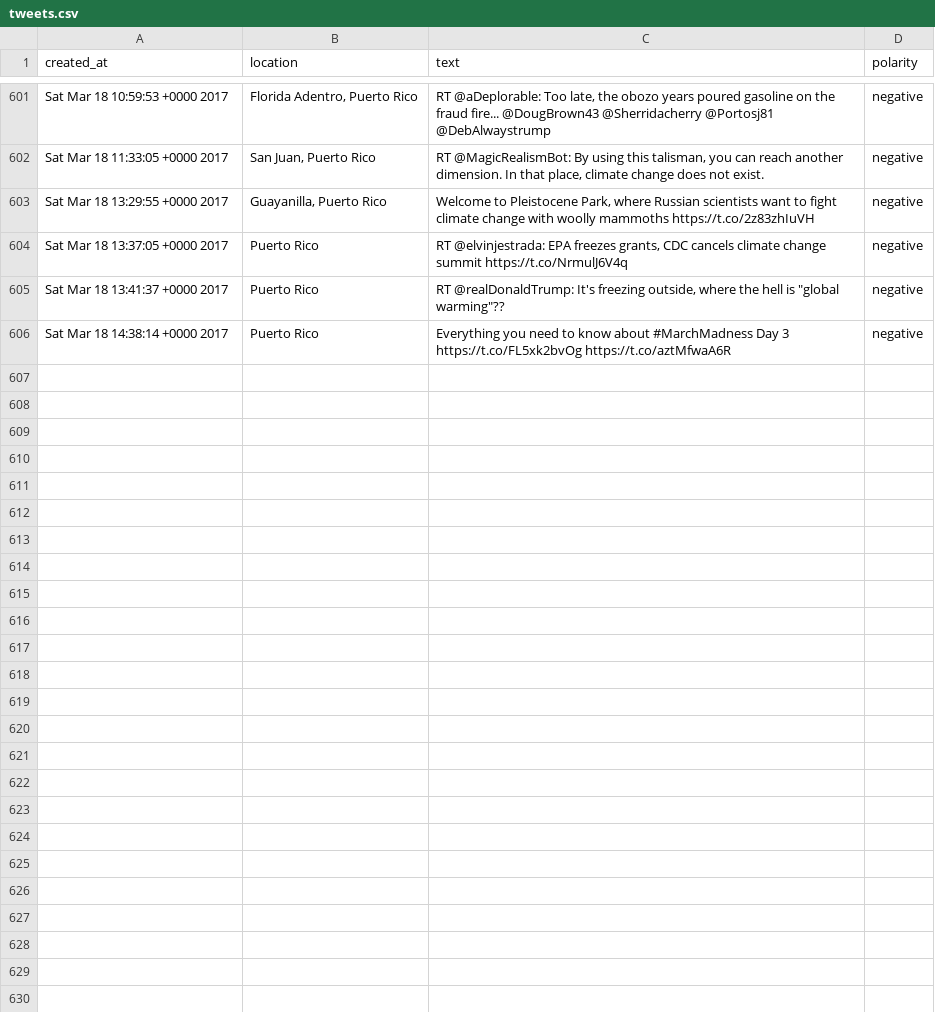
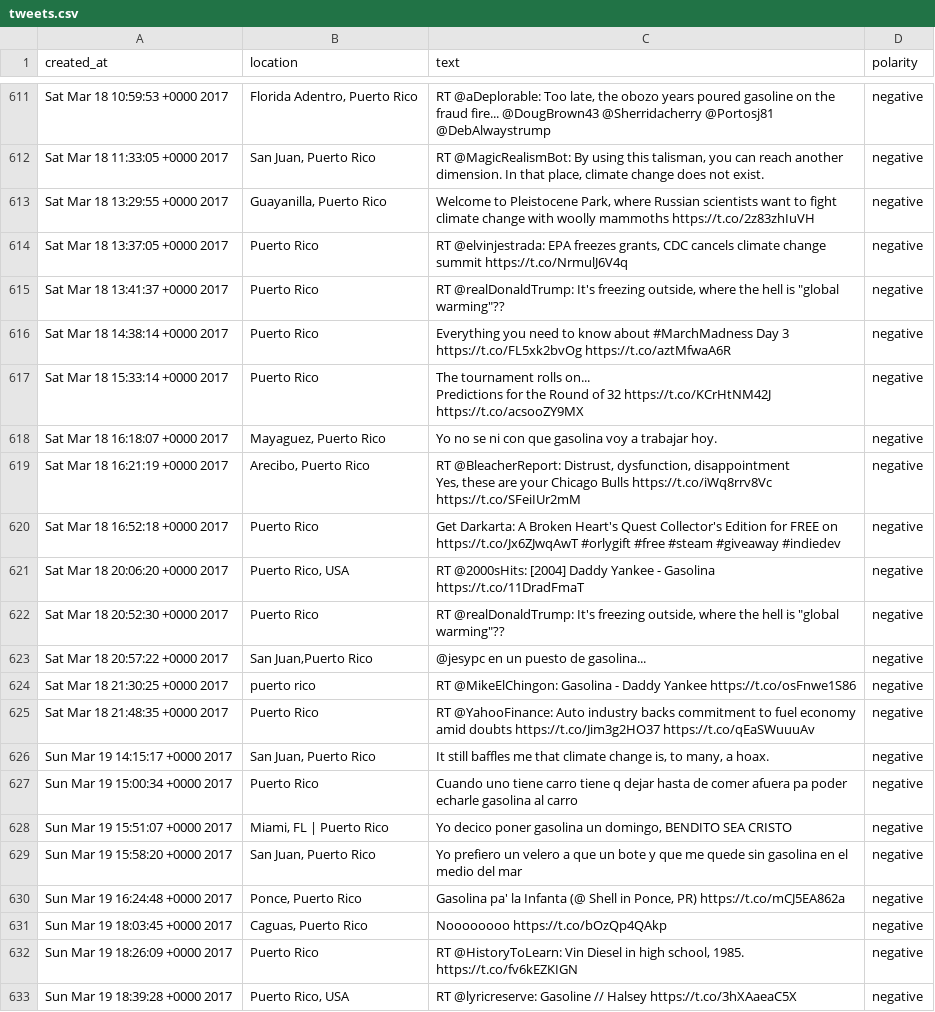
Before and after one commit to alesanz237/oasis_dashboard, a CSV file: data/tweets/tweets.csv, drawn as a sheet; only a part is shown, gaps mark what is left out; the diff covers the shown part only.

```diff
--- a/data/tweets/tweets.csv
+++ b/data/tweets/tweets.csv
@@ -777 +797,22 @@ Sat Mar 18 13:41:37 +0000 2017,Puerto Rico,"RT @realDonaldTrump: It's freezing o
 Sat Mar 18 14:38:14 +0000 2017,Puerto Rico,Everything you need to know about #MarchMadness Day 3 https://t.co/FL5xk2bvOg https://t.co/aztMfwaA6R,negative
+Sat Mar 18 15:33:14 +0000 2017,Puerto Rico,"The tournament rolls on...
+
+Predictions for the Round of 32 https://t.co/KCrHtNM42J https://t.co/acsooZY9MX",negative
+Sat Mar 18 16:18:07 +0000 2017,"Mayaguez, Puerto Rico",Yo no se ni con que gasolina voy a trabajar hoy.,negative
+Sat Mar 18 16:21:19 +0000 2017,"Arecibo, Puerto Rico","RT @BleacherReport: Distrust, dysfunction, disappointment
+
+Yes, these are your Chicago Bulls https://t.co/iWq8rrv8Vc https://t.co/SFeiIUr2mM",negative
+Sat Mar 18 16:52:18 +0000 2017,Puerto Rico,Get Darkarta: A Broken Heart's Quest Collector's Edition for FREE on https://t.co/Jx6ZJwqAwT #orlygift #free #steam #giveaway #indiedev,negative
+Sat Mar 18 20:06:20 +0000 2017,"Puerto Rico, USA",RT @2000sHits: [2004] Daddy Yankee - Gasolina https://t.co/11DradFmaT,negative
+Sat Mar 18 20:52:30 +0000 2017,Puerto Rico,"RT @realDonaldTrump: It's freezing outside, where the hell is ""global warming""??",negative
+Sat Mar 18 20:57:22 +0000 2017,"San Juan,Puerto Rico",@jesypc en un puesto de gasolina...,negative
+Sat Mar 18 21:30:25 +0000 2017,puerto rico,RT @MikeElChingon: Gasolina - Daddy Yankee https://t.co/osFnwe1S86,negative
+Sat Mar 18 21:48:35 +0000 2017,Puerto Rico,RT @YahooFinance: Auto industry backs commitment to fuel economy amid doubts https://t.co/Jim3g2HO37 https://t.co/qEaSWuuuAv,negative
+Sun Mar 19 14:15:17 +0000 2017,"San Juan, Puerto Rico","It still baffles me that climate change is, to many, a hoax.",negative
+Sun Mar 19 15:00:34 +0000 2017,Puerto Rico,Cuando uno tiene carro tiene q dejar hasta de comer afuera pa poder echarle gasolina al carro,negative
+Sun Mar 19 15:51:07 +0000 2017,"Miami, FL | Puerto Rico","Yo decico poner gasolina un domingo, BENDITO SEA CRISTO",negative
+Sun Mar 19 15:58:20 +0000 2017,"San Juan, Puerto Rico",Yo prefiero un velero a que un bote y que me quede sin gasolina en el medio del mar,negative
+Sun Mar 19 16:24:48 +0000 2017,"Ponce, Puerto Rico","Gasolina pa' la Infanta (@ Shell in Ponce, PR) https://t.co/mCJ5EA862a",negative
+Sun Mar 19 18:03:45 +0000 2017,"Caguas, Puerto Rico",Noooooooo https://t.co/bOzQp4QAkp,negative
+Sun Mar 19 18:26:09 +0000 2017,Puerto Rico,"RT @HistoryToLearn: Vin Diesel in high school, 1985. https://t.co/fv6kEZKIGN",negative
+Sun Mar 19 18:39:28 +0000 2017,"Puerto Rico, USA",RT @lyricreserve: Gasoline // Halsey https://t.co/3hXAaeaC5X,negative
```
Also changed, not shown: 10 added rows elsewhere in this file, data/weather/mayaguez_c.csv, data/weather/mayaguez_f.csv, 8 other files.
